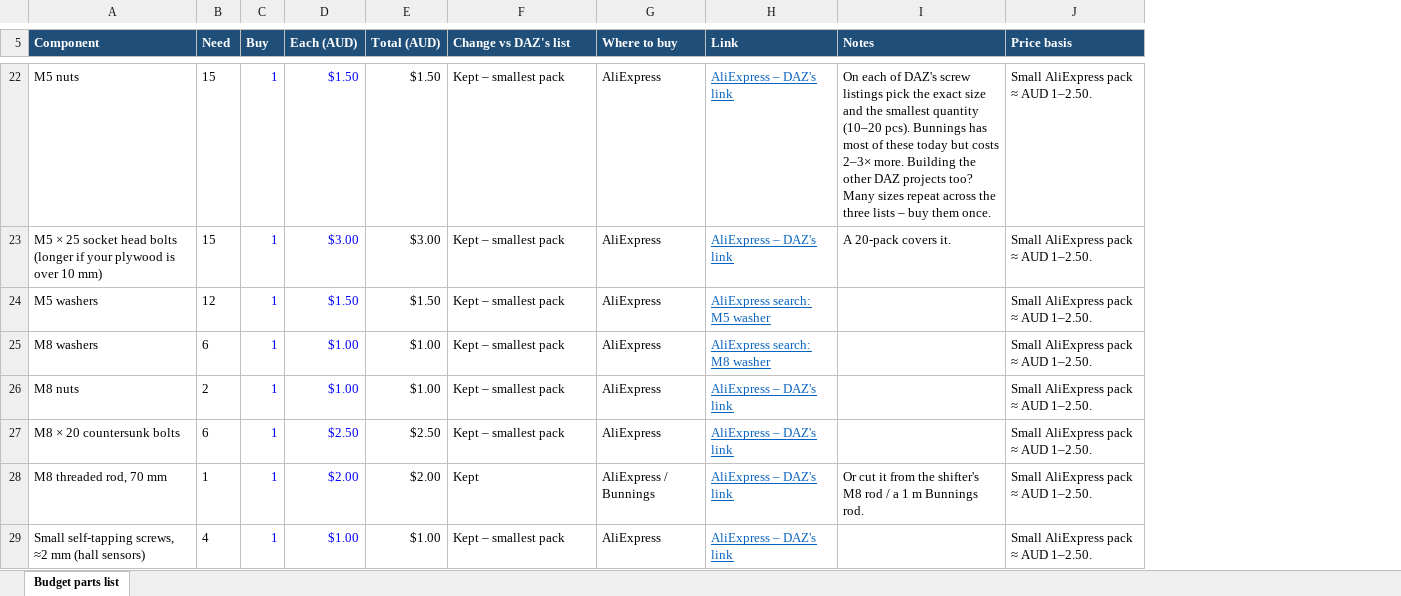
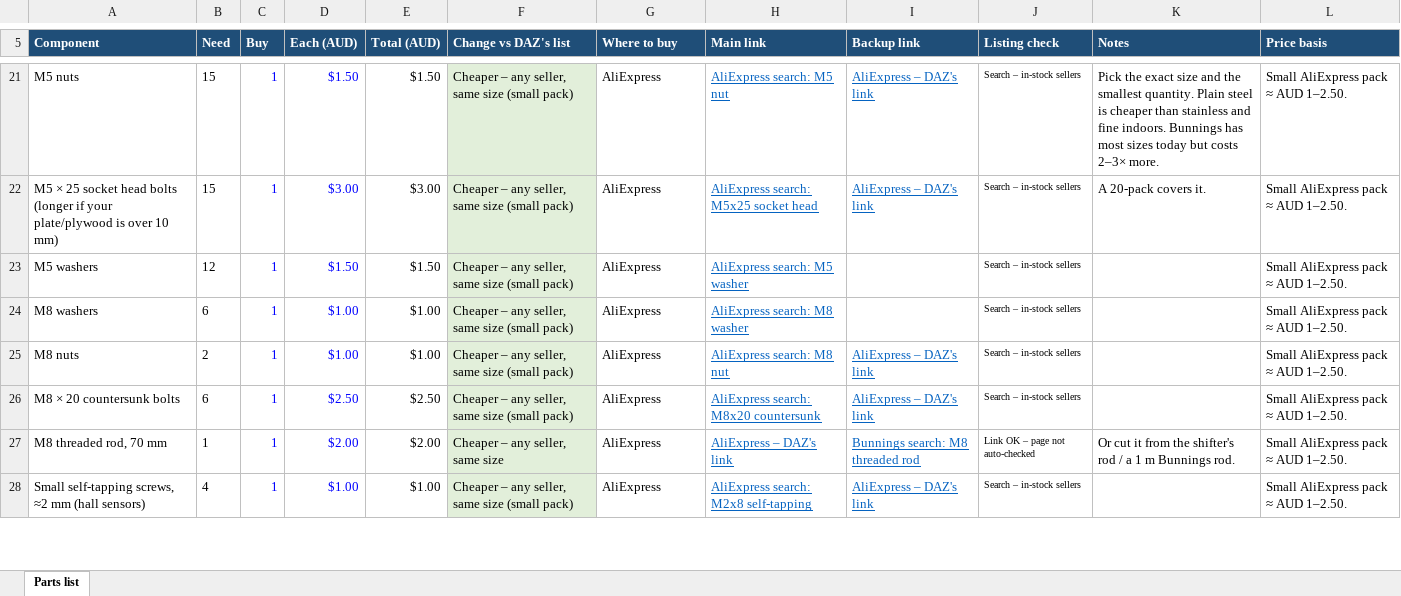
Before and after one commit to JustAdev742/Steering-wheel, an Excel workbook: parts-lists/DAZ-racing_pedal_set_budget_parts_list_AUD.xlsx, sheet Parts list, drawn as a sheet; only a part is shown, gaps mark what is left out; values as stored, in another font and other column widths than the file's, no borders; conditional formats not drawn; addresses are those after the commit; the diff covers the shown part only; the diff names each change by its address in the sheet, - before the commit and + after, or states it on an @@ line.

```diff
--- a/parts-lists/DAZ-racing_pedal_set_budget_parts_list_AUD.xlsx (sheet Parts list)
+++ b/parts-lists/DAZ-racing_pedal_set_budget_parts_list_AUD.xlsx (sheet Parts list)
-sheet tab: Budget parts list
+sheet tab: Parts list
+column H (Main link), rows 21-28: AliExpress search: M5 nut | AliExpress search: M5x25 socket head | AliExpress search: M5 washer | AliExpress search: M8 washer | AliExpress search: M8 nut | AliExpress search: M8x20 countersunk | AliExpress – DAZ's link | AliExpress search: M2x8 self-tapping
+column J (Listing check), rows 21-28: Search – in-stock sellers | Search – in-stock sellers | Search – in-stock sellers | Search – in-stock sellers | Search – in-stock sellers | Search – in-stock sellers | Link OK – page not auto-checked | Search – in-stock sellers
-I5: Link
+I5: Backup link
-F21:F26 (Change vs DAZ's list): Kept – smallest pack
+F21:F26 (Change vs DAZ's list): Cheaper – any seller, same size (small pack)
-F21:F28 fill: none
+F21:F28 fill: #E2EFDA
-K21 (Notes): On each of DAZ's screw listings pick the exact size and the smallest quantity (10–20 pcs). Bunnings has most of these today but costs 2–3× more. Building the other DAZ projects too? Many sizes repeat across the three lists – buy them once.
+K21 (Notes): Pick the exact size and the smallest quantity. Plain steel is cheaper than stainless and fine indoors. Bunnings has most sizes today but costs 2–3× more.
-A22 (Component): …if your plywood is over…
+A22 (Component): …if your plate/plywood is over…
-I23 (Backup link): AliExpress search: M5 washer
+I23 (Backup link): (empty)
-I24 (Backup link): AliExpress search: M8 washer
+I24 (Backup link): (empty)
-F27 (Change vs DAZ's list): Kept
+F27 (Change vs DAZ's list): Cheaper – any seller, same size
-G27 (Where to buy): AliExpress / Bunnings
+G27 (Where to buy): AliExpress
-I27 (Backup link): AliExpress – DAZ's link
+I27 (Backup link): Bunnings search: M8 threaded rod
-K27 (Notes): …the shifter's M8 rod /…
+K27 (Notes): …the shifter's rod /…
-F28 (Change vs DAZ's list): Kept – smallest pack
+F28 (Change vs DAZ's list): Cheaper – any seller, same size (small pack)
```
Also changed, not shown: 9 added rows, 13 removed rows, 49 edited cells, cell formats and merged cells elsewhere in this sheet, formulas that keep their value, parts-lists/DAZ_projects_shifter_V2_budget_parts_list_AUD.xlsx, parts-lists/DAZ_racing_V2_steering_wheel_budget_parts_list_AUD.xlsx, 2 other files.
